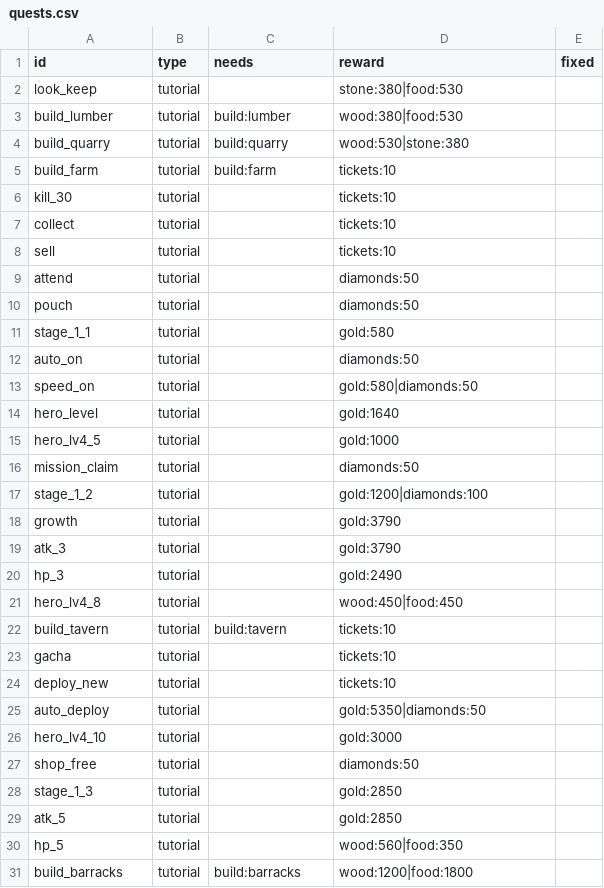
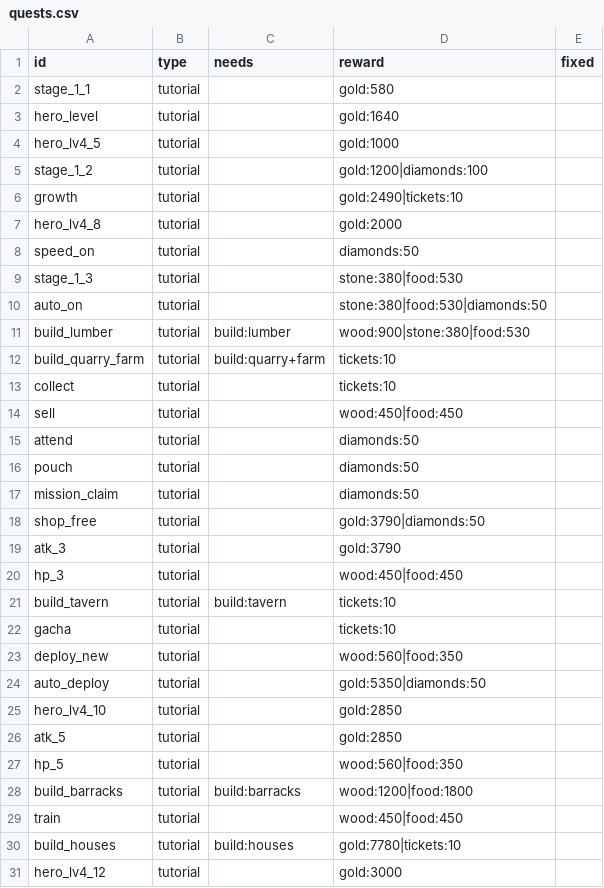
Before and after one commit to ILSEONG/CastleRPG, a CSV file: data/quests.csv, drawn as a sheet; only a part is shown; the shorter side is filled out with more unchanged rows.

```diff
--- a/data/quests.csv
+++ b/data/quests.csv
@@ -1,29 +1,26 @@
 id,type,needs,reward,fixed
-look_keep,tutorial,,stone:380|food:530,
-build_lumber,tutorial,build:lumber,wood:380|food:530,
-build_quarry,tutorial,build:quarry,wood:530|stone:380,
-build_farm,tutorial,build:farm,tickets:10,
-kill_30,tutorial,,tickets:10,
+stage_1_1,tutorial,,gold:580,
+hero_level,tutorial,,gold:1640,
+hero_lv4_5,tutorial,,gold:1000,
+stage_1_2,tutorial,,gold:1200|diamonds:100,
+growth,tutorial,,gold:2490|tickets:10,
+hero_lv4_8,tutorial,,gold:2000,
+speed_on,tutorial,,diamonds:50,
+stage_1_3,tutorial,,stone:380|food:530,
+auto_on,tutorial,,stone:380|food:530|diamonds:50,
+build_lumber,tutorial,build:lumber,wood:900|stone:380|food:530,
+build_quarry_farm,tutorial,build:quarry+farm,tickets:10,
 collect,tutorial,,tickets:10,
-sell,tutorial,,tickets:10,
+sell,tutorial,,wood:450|food:450,
 attend,tutorial,,diamonds:50,
 pouch,tutorial,,diamonds:50,
-stage_1_1,tutorial,,gold:580,
-auto_on,tutorial,,diamonds:50,
-speed_on,tutorial,,gold:580|diamonds:50,
-hero_level,tutorial,,gold:1640,
-hero_lv4_5,tutorial,,gold:1000,
 mission_claim,tutorial,,diamonds:50,
-stage_1_2,tutorial,,gold:1200|diamonds:100,
-growth,tutorial,,gold:3790,
+shop_free,tutorial,,gold:3790|diamonds:50,
 atk_3,tutorial,,gold:3790,
-hp_3,tutorial,,gold:2490,
-hero_lv4_8,tutorial,,wood:450|food:450,
+hp_3,tutorial,,wood:450|food:450,
 build_tavern,tutorial,build:tavern,tickets:10,
 gacha,tutorial,,tickets:10,
-deploy_new,tutorial,,tickets:10,
+deploy_new,tutorial,,wood:560|food:350,
 auto_deploy,tutorial,,gold:5350|diamonds:50,
-hero_lv4_10,tutorial,,gold:3000,
-shop_free,tutorial,,diamonds:50,
-stage_1_3,tutorial,,gold:2850,
+hero_lv4_10,tutorial,,gold:2850,
 atk_5,tutorial,,gold:2850,
```
Also changed, not shown: data/texts.csv, 31 other files.
